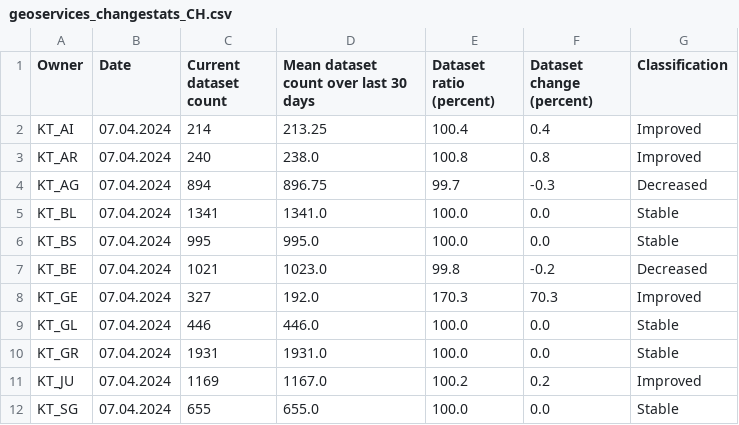
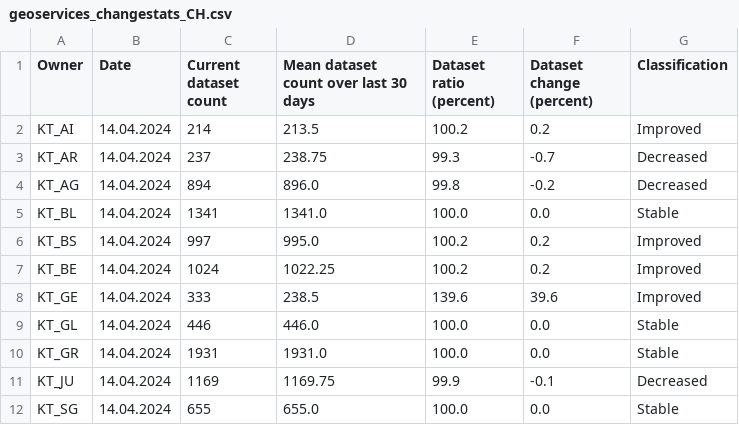
Before and after one commit to davidoesch/geoservice_harvester_poc, a CSV file: data/geoservices_changestats_CH.csv, drawn as a sheet; only a part is shown; the diff covers the shown part only.

Commit message:
Calculate change statistics

```diff
--- a/data/geoservices_changestats_CH.csv
+++ b/data/geoservices_changestats_CH.csv
@@ -1,12 +1,12 @@
 Owner,Date,Current dataset count,Mean dataset count over last 30 days,Dataset ratio (percent),Dataset change (percent),Classification
-KT_AI,07.04.2024,214,213.25,100.4,0.4,Improved
-KT_AR,07.04.2024,240,238.0,100.8,0.8,Improved
-KT_AG,07.04.2024,894,896.75,99.7,-0.3,Decreased
-KT_BL,07.04.2024,1341,1341.0,100.0,0.0,Stable
-KT_BS,07.04.2024,995,995.0,100.0,0.0,Stable
-KT_BE,07.04.2024,1021,1023.0,99.8,-0.2,Decreased
-KT_GE,07.04.2024,327,192.0,170.3,70.3,Improved
-KT_GL,07.04.2024,446,446.0,100.0,0.0,Stable
-KT_GR,07.04.2024,1931,1931.0,100.0,0.0,Stable
-KT_JU,07.04.2024,1169,1167.0,100.2,0.2,Improved
-KT_SG,07.04.2024,655,655.0,100.0,0.0,Stable
+KT_AI,14.04.2024,214,213.5,100.2,0.2,Improved
+KT_AR,14.04.2024,237,238.75,99.3,-0.7,Decreased
+KT_AG,14.04.2024,894,896.0,99.8,-0.2,Decreased
+KT_BL,14.04.2024,1341,1341.0,100.0,0.0,Stable
+KT_BS,14.04.2024,997,995.0,100.2,0.2,Improved
+KT_BE,14.04.2024,1024,1022.25,100.2,0.2,Improved
+KT_GE,14.04.2024,333,238.5,139.6,39.6,Improved
+KT_GL,14.04.2024,446,446.0,100.0,0.0,Stable
+KT_GR,14.04.2024,1931,1931.0,100.0,0.0,Stable
+KT_JU,14.04.2024,1169,1169.75,99.9,-0.1,Decreased
+KT_SG,14.04.2024,655,655.0,100.0,0.0,Stable
```
Also changed, not shown: 51 edited cells elsewhere in this file.
